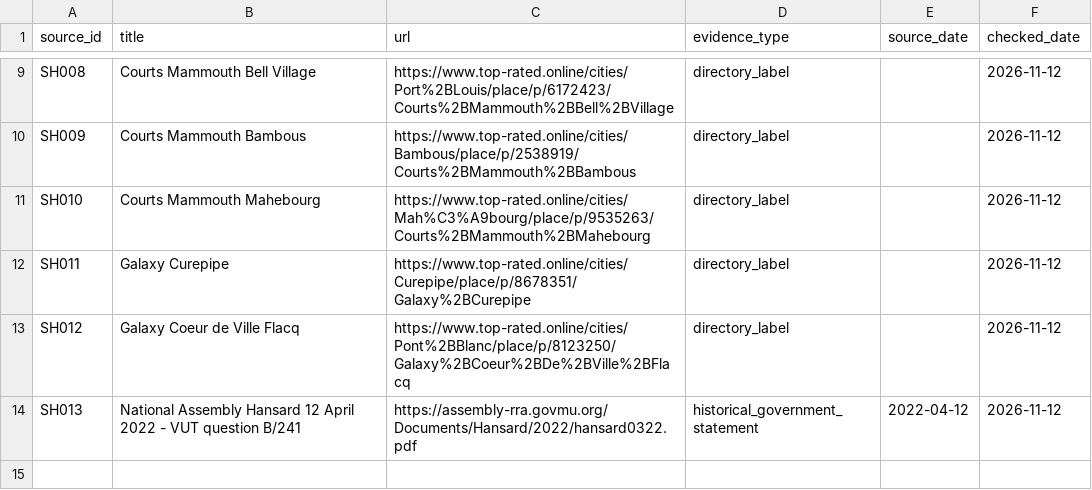
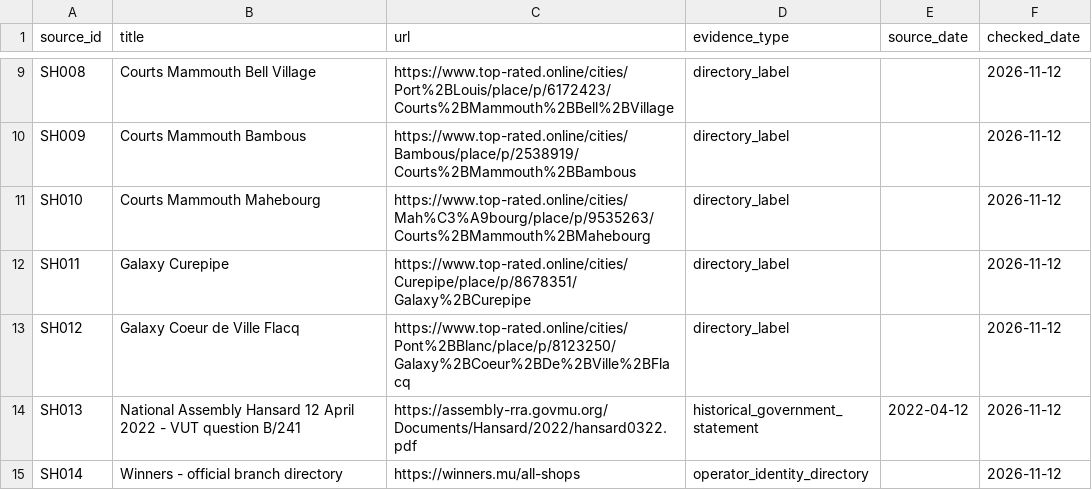
Before and after one commit to RishiRajGujadhur/MauritiusInfo, a CSV file: data/shops/sources.csv, drawn as a sheet; only a part is shown, gaps mark what is left out; the diff names each change by its address in the sheet, - before the commit and + after, or states it on an @@ line.

Commit message:
data: expand branch directory to 39 shops including unknown accessibility

```diff
--- a/data/shops/sources.csv
+++ b/data/shops/sources.csv
+row 15: SH014 | Winners - official branch directory | https://winners.mu/all-shops | operator_identity_directory |  | 2026-11-12
```
